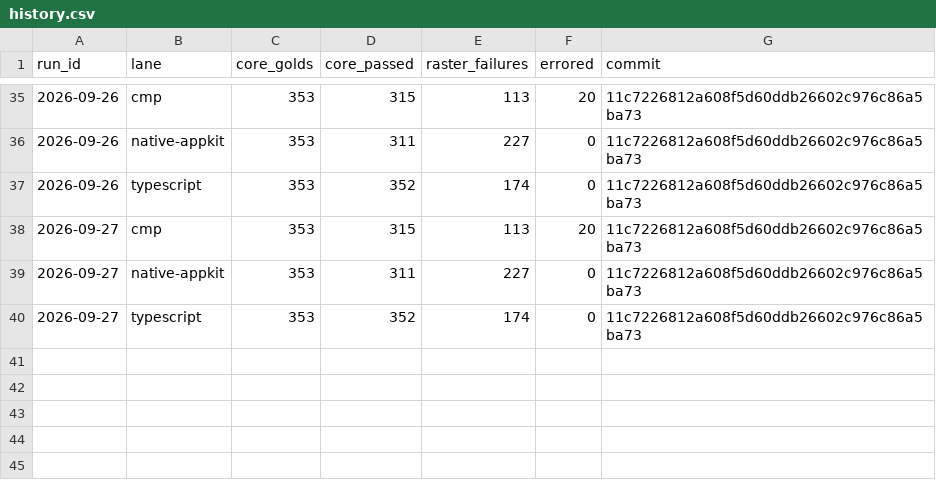
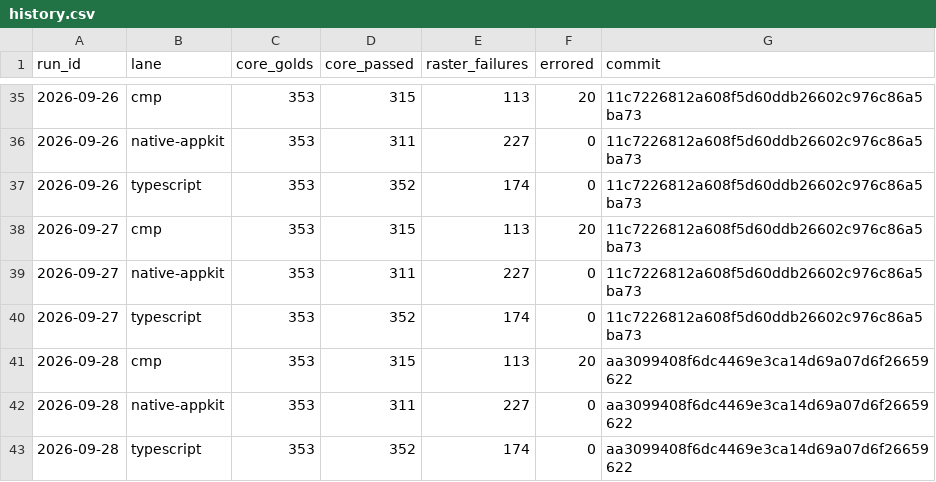
Before and after one commit to yschimke/rc-players, a CSV file: history.csv, drawn as a sheet; only a part is shown, gaps mark what is left out.

```diff
--- a/history.csv
+++ b/history.csv
@@ -40 +40,4 @@ run_id,lane,core_golds,core_passed,raster_failures,errored,commit
 2026-09-27,typescript,353,352,174,0,11c7226812a608f5d60ddb26602c976c86a5ba73
+2026-09-28,cmp,353,315,113,20,aa3099408f6dc4469e3ca14d69a07d6f26659622
+2026-09-28,native-appkit,353,311,227,0,aa3099408f6dc4469e3ca14d69a07d6f26659622
+2026-09-28,typescript,353,352,174,0,aa3099408f6dc4469e3ca14d69a07d6f26659622
```
Also changed, not shown: 5 other files.
